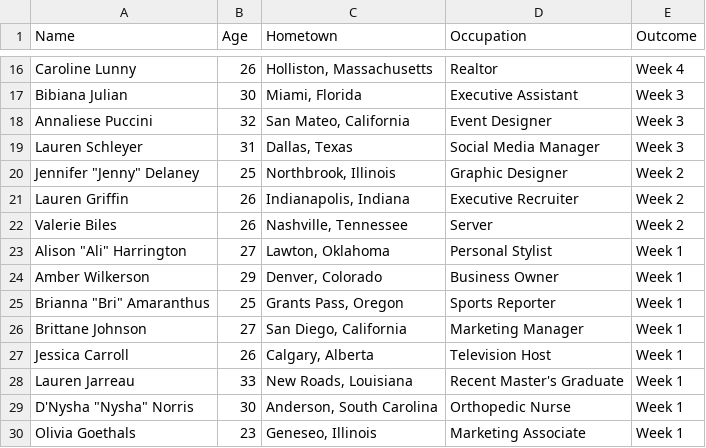
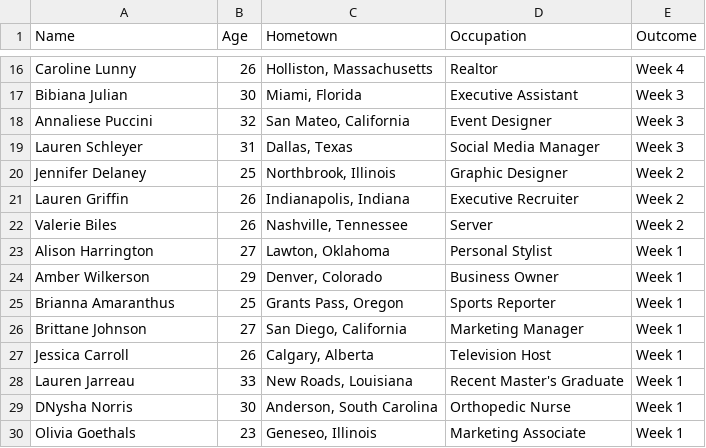
Before and after one commit to eliseeef/TheBachGenie, a CSV file: processed/season_22.csv, drawn as a sheet; only a part is shown, gaps mark what is left out.

```diff
--- a/processed/season_22.csv
+++ b/processed/season_22.csv
@@ -19,8 +19,8 @@ Annaliese Puccini,32,"San Mateo, California",Event Designer,Week 3
 Lauren Schleyer,31,"Dallas, Texas",Social Media Manager,Week 3
-"Jennifer ""Jenny"" Delaney",25,"Northbrook, Illinois",Graphic Designer,Week 2
+Jennifer Delaney,25,"Northbrook, Illinois",Graphic Designer,Week 2
 Lauren Griffin,26,"Indianapolis, Indiana",Executive Recruiter,Week 2
 Valerie Biles,26,"Nashville, Tennessee",Server,Week 2
-"Alison ""Ali"" Harrington",27,"Lawton, Oklahoma",Personal Stylist,Week 1
+Alison Harrington,27,"Lawton, Oklahoma",Personal Stylist,Week 1
 Amber Wilkerson,29,"Denver, Colorado",Business Owner,Week 1
-"Brianna ""Bri"" Amaranthus",25,"Grants Pass, Oregon",Sports Reporter,Week 1
+Brianna Amaranthus,25,"Grants Pass, Oregon",Sports Reporter,Week 1
 Brittane Johnson,27,"San Diego, California",Marketing Manager,Week 1
@@ -28,3 +28,3 @@ Jessica Carroll,26,"Calgary, Alberta",Television Host,Week 1
 Lauren Jarreau,33,"New Roads, Louisiana",Recent Master's Graduate,Week 1
-"D'Nysha ""Nysha"" Norris",30,"Anderson, South Carolina",Orthopedic Nurse,Week 1
+DNysha Norris,30,"Anderson, South Carolina",Orthopedic Nurse,Week 1
 Olivia Goethals,23,"Geneseo, Illinois",Marketing Associate,Week 1
```
Also changed, not shown: processed/season_17.csv, processed/season_20.csv, 13 other files.
